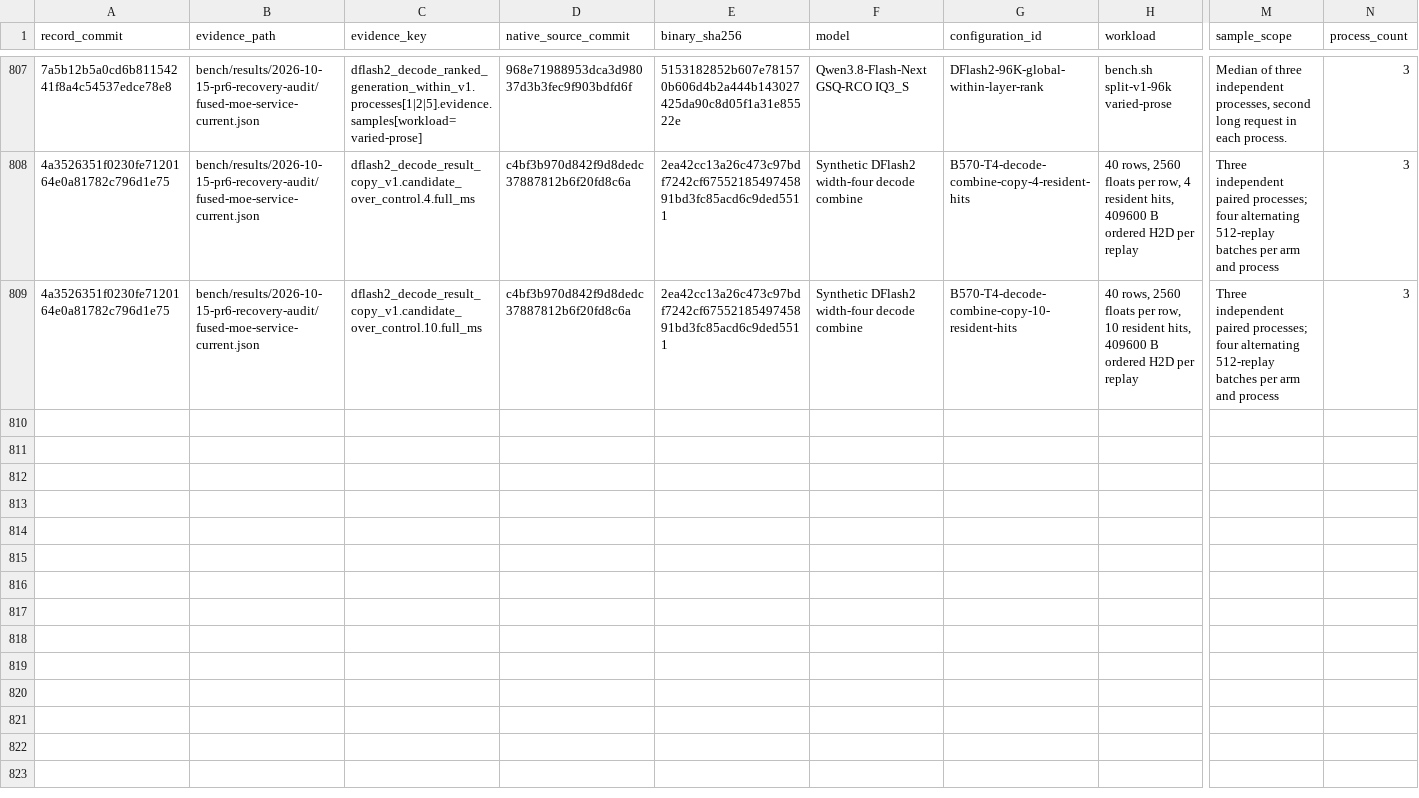
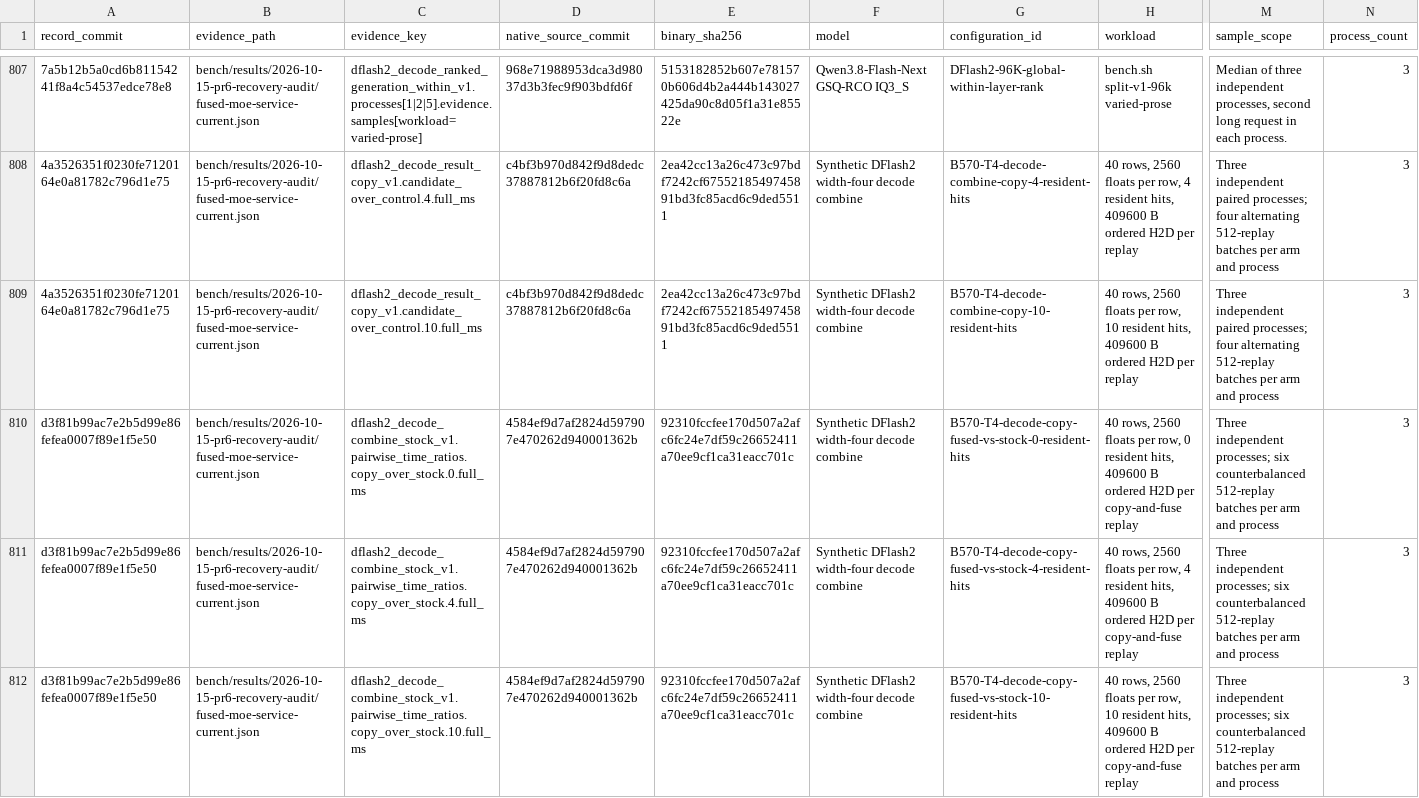
Before and after one commit to yqYo1/Strata, a CSV file: bench/performance-records.csv, drawn as a sheet; only a part is shown, gaps mark what is left out; rows hold the shown columns only; the diff names each change by its address in the sheet, - before the commit and + after, or states it on an @@ line.

Commit message:
Index the stock-combine comparison at representative hit counts

```diff
--- a/bench/performance-records.csv
+++ b/bench/performance-records.csv
+row 810: d3f81b99ac7e2b5d99e86fefea0007f89e1f5e50 | bench/results/2026-10-15-pr6-recovery-audit/fused-moe-service-current.json | dflash2_decode_combine_stock_v1.pairwise_time_ratios.copy_over_stock.0.full_ms | 4584ef9d7af2824d597907e470262d940001362b | 92310fccfee170d507a2afc6fc24e7df59c26652411a70ee9cf1ca31eacc701c | Synthetic DFlash2 width-four decode combine | B570-T4-decode-copy-fused-vs-stock-0-resident-hits | 40 rows, 2560 floats per row, 0 resident hits, 409600 B ordered H2D per copy-and-fuse replay | Three independent processes; six counterbalanced 512-replay batches per arm and process | 3
+row 811: d3f81b99ac7e2b5d99e86fefea0007f89e1f5e50 | bench/results/2026-10-15-pr6-recovery-audit/fused-moe-service-current.json | dflash2_decode_combine_stock_v1.pairwise_time_ratios.copy_over_stock.4.full_ms | 4584ef9d7af2824d597907e470262d940001362b | 92310fccfee170d507a2afc6fc24e7df59c26652411a70ee9cf1ca31eacc701c | Synthetic DFlash2 width-four decode combine | B570-T4-decode-copy-fused-vs-stock-4-resident-hits | 40 rows, 2560 floats per row, 4 resident hits, 409600 B ordered H2D per copy-and-fuse replay | Three independent processes; six counterbalanced 512-replay batches per arm and process | 3
+row 812: d3f81b99ac7e2b5d99e86fefea0007f89e1f5e50 | bench/results/2026-10-15-pr6-recovery-audit/fused-moe-service-current.json | dflash2_decode_combine_stock_v1.pairwise_time_ratios.copy_over_stock.10.full_ms | 4584ef9d7af2824d597907e470262d940001362b | 92310fccfee170d507a2afc6fc24e7df59c26652411a70ee9cf1ca31eacc701c | Synthetic DFlash2 width-four decode combine | B570-T4-decode-copy-fused-vs-stock-10-resident-hits | 40 rows, 2560 floats per row, 10 resident hits, 409600 B ordered H2D per copy-and-fuse replay | Three independent processes; six counterbalanced 512-replay batches per arm and process | 3
```
